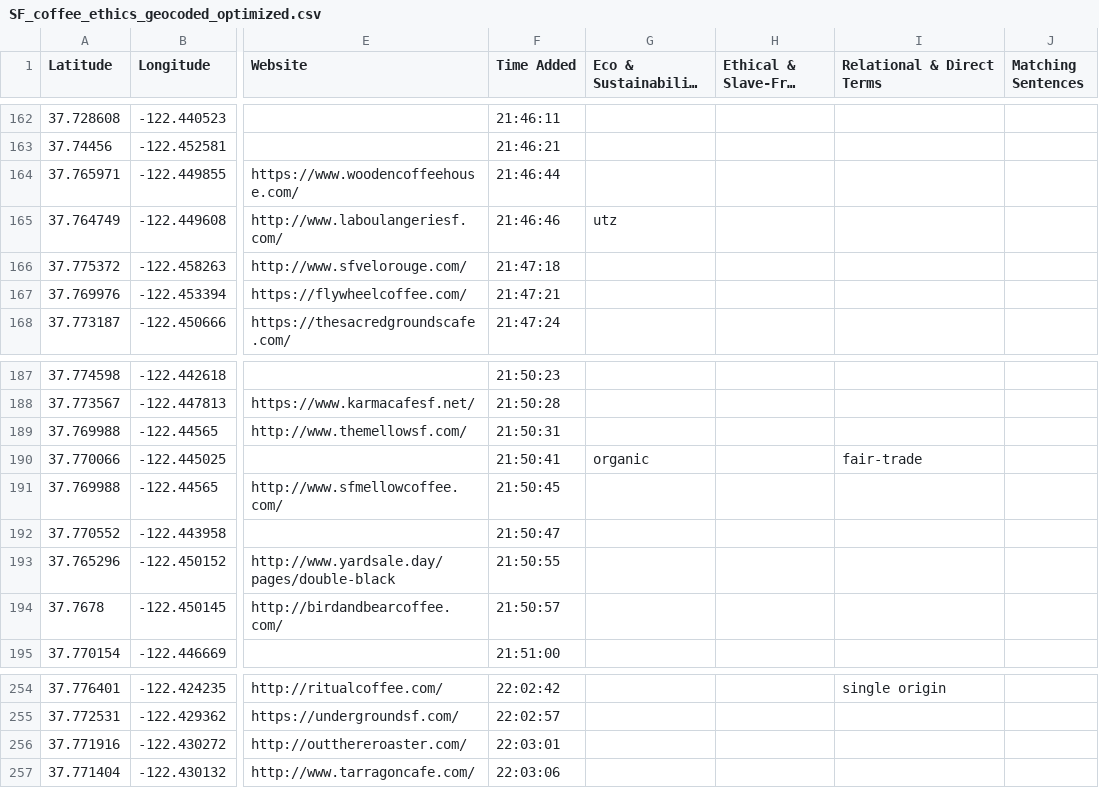
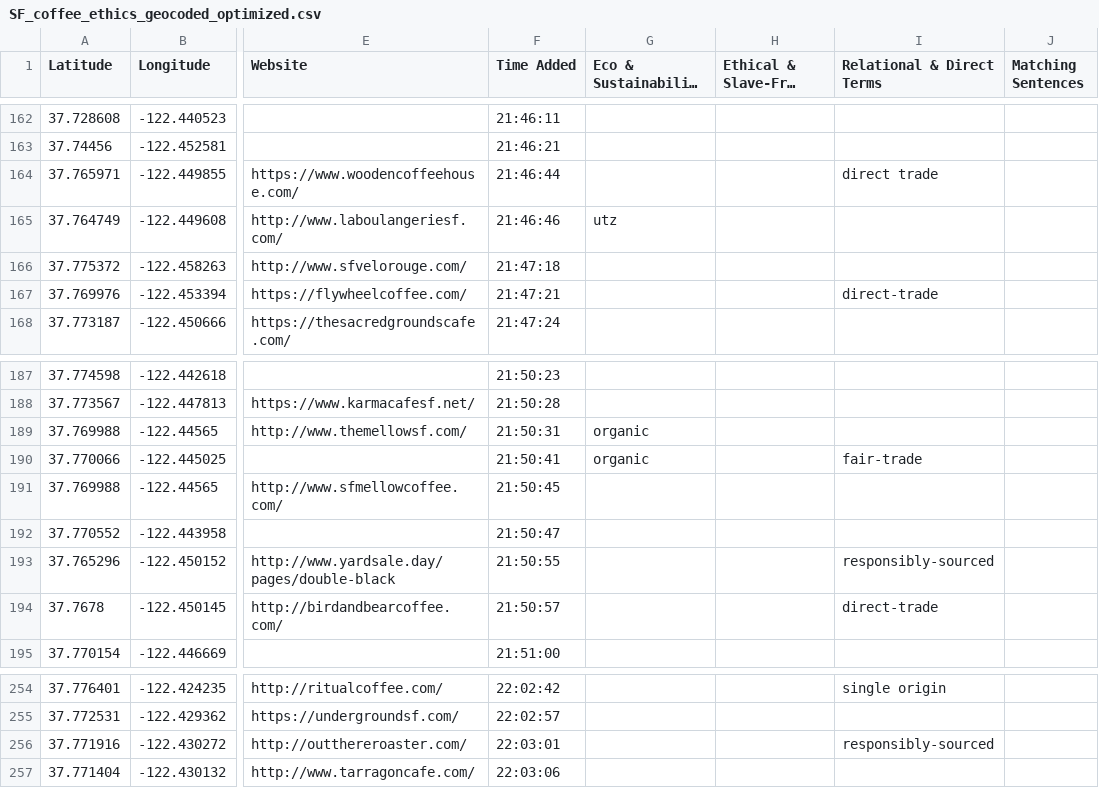
Before and after one commit to ethicalcoffeesite/sf, a CSV file: SF_coffee_ethics_geocoded_optimized.csv, drawn as a sheet; only a part is shown, gaps mark what is left out; long unchanged cells end in …; the diff names each change by its address in the sheet, - before the commit and + after, or states it on an @@ line.

Commit message:
Update SF_coffee_ethics_geocoded_optimized.csv

```diff
--- a/SF_coffee_ethics_geocoded_optimized.csv
+++ b/SF_coffee_ethics_geocoded_optimized.csv
-I164 (Relational & Direct Terms): (empty)
+I164 (Relational & Direct Terms): direct trade
-I167 (Relational & Direct Terms): (empty)
+I167 (Relational & Direct Terms): direct-trade
-G189 (Eco & Sustainability Terms): (empty)
+G189 (Eco & Sustainability Terms): organic
-I193 (Relational & Direct Terms): (empty)
+I193 (Relational & Direct Terms): responsibly-sourced
-I194 (Relational & Direct Terms): (empty)
+I194 (Relational & Direct Terms): direct-trade
-I256 (Relational & Direct Terms): (empty)
+I256 (Relational & Direct Terms): responsibly-sourced
```
